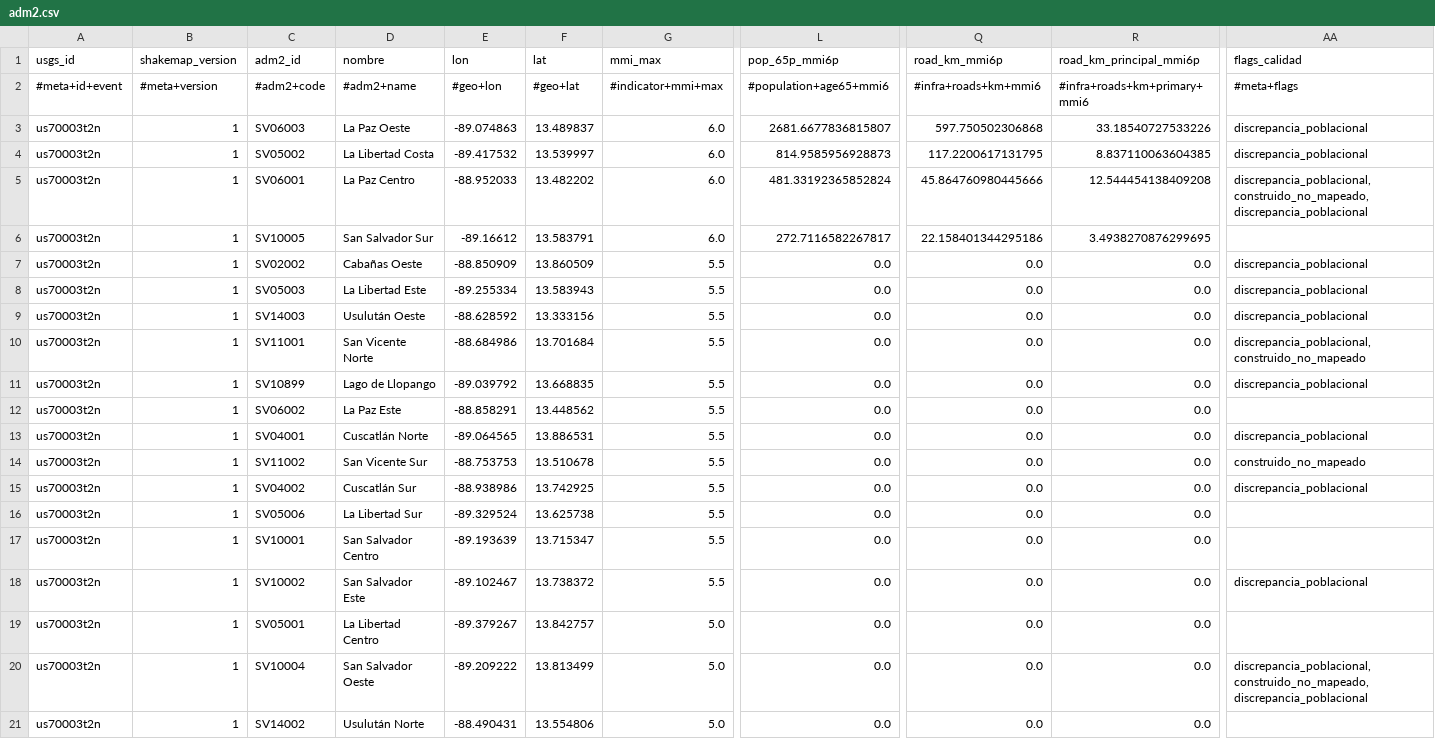
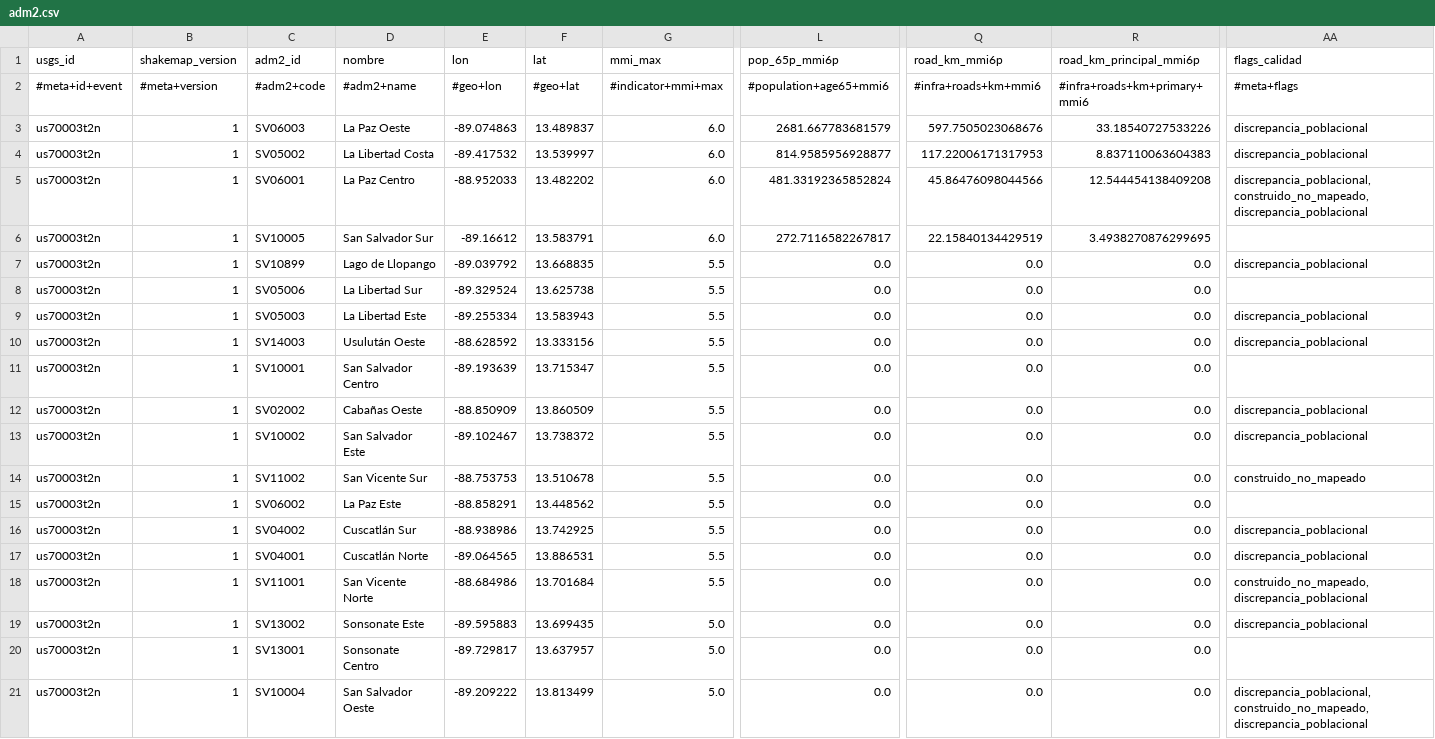
Before and after one commit to sforero77/CENTINELA, a CSV file: reports/us70003t2n/adm2.csv, drawn as a sheet; only a part is shown, gaps mark what is left out; the shorter side is filled out with more unchanged rows; addresses are those after the commit; the diff covers the shown part only; the diff names each change by its address in the sheet, - before the commit and + after, or states it on an @@ line.

Commit message:
P3: reporte de us70003t2n

```diff
--- a/reports/us70003t2n/adm2.csv
+++ b/reports/us70003t2n/adm2.csv
-L3 (pop_65p_mmi6p): 2681.6677836815807
+L3 (pop_65p_mmi6p): 2681.667783681579
-Q3 (road_km_mmi6p): 597.750502306868
+Q3 (road_km_mmi6p): 597.7505023068676
-L4 (pop_65p_mmi6p): 814.9585956928873
+L4 (pop_65p_mmi6p): 814.9585956928877
-Q4 (road_km_mmi6p): 117.2200617131795
+Q4 (road_km_mmi6p): 117.22006171317953
-R4 (road_km_principal_mmi6p): 8.837110063604385
+R4 (road_km_principal_mmi6p): 8.837110063604383
-Q5 (road_km_mmi6p): 45.864760980445666
+Q5 (road_km_mmi6p): 45.86476098044566
-Q6 (road_km_mmi6p): 22.158401344295186
+Q6 (road_km_mmi6p): 22.15840134429519
@@ row 11 moved to row 7: us70003t2n @@
@@ row 16 moved to row 8: us70003t2n @@
@@ row 17 moved to row 11: us70003t2n @@
@@ row 7 moved to row 12: us70003t2n @@
@@ row 18 moved to row 13: us70003t2n @@
-C14 (adm2_id): SV11001
+C14 (adm2_id): SV11002
-D14 (nombre): San Vicente Norte
+D14 (nombre): San Vicente Sur
-E14 (lon): -88.684986
+E14 (lon): -88.753753
-F14 (lat): 13.701684
+F14 (lat): 13.510678
-AA14 (flags_calidad): discrepancia_poblacional,construido_no_mapeado
+AA14 (flags_calidad): construido_no_mapeado
@@ row 15 moved to row 16: us70003t2n @@
-C18 (adm2_id): SV11002
+C18 (adm2_id): SV11001
-D18 (nombre): San Vicente Sur
+D18 (nombre): San Vicente Norte
-E18 (lon): -88.753753
+E18 (lon): -88.684986
-F18 (lat): 13.510678
+F18 (lat): 13.701684
-AA18 (flags_calidad): construido_no_mapeado
+AA18 (flags_calidad): construido_no_mapeado,discrepancia_poblacional
@@ row 19 moved to row 28: us70003t2n @@
@@ row 22 moved to row 19: us70003t2n @@
@@ row 24 moved to row 20: us70003t2n @@
```
Also changed, not shown: 2 moved rows elsewhere in this file, 8 other files.
